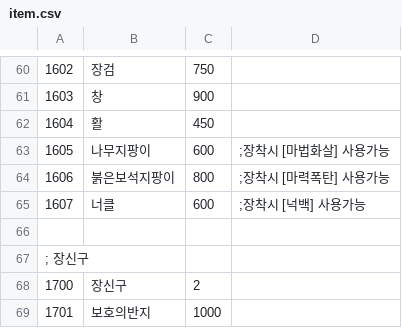
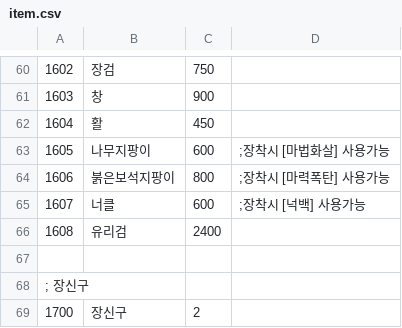
Before and after one commit to ruby-textark/eraRb, a CSV file: CSV/item.csv, drawn as a sheet; only a part is shown, gaps mark what is left out; the shorter side is filled out with more unchanged rows.

```diff
--- a/CSV/item.csv
+++ b/CSV/item.csv
@@ -65,2 +65,3 @@
 1607,너클,600,;장착시 [넉백] 사용가능
+1608,유리검,2400
 
```
Also changed, not shown: CSV/ENEMIES/LEVEL1/CHARA106.CSV, 9 other files.
